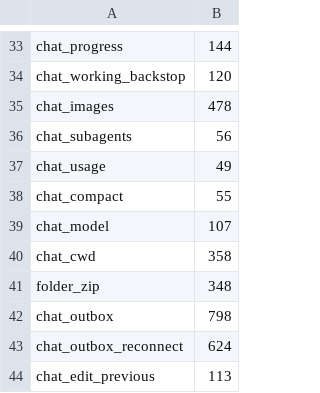
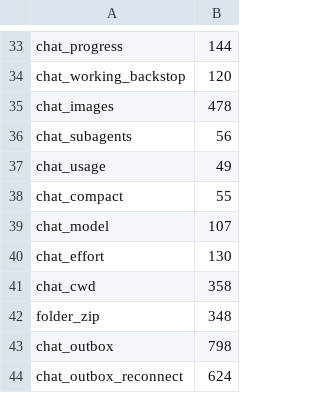
Before and after one commit to triasbrata/sshbox, a TSV file: e2e/android_durations.tsv, drawn as a sheet; only a part is shown, gaps mark what is left out; the shorter side is filled out with more unchanged rows; the diff names each change by its address in the sheet, - before the commit and + after, or states it on an @@ line.

```diff
--- a/e2e/android_durations.tsv
+++ b/e2e/android_durations.tsv
+row 40: chat_effort | 130
```
Also changed, not shown: 7 other files.
